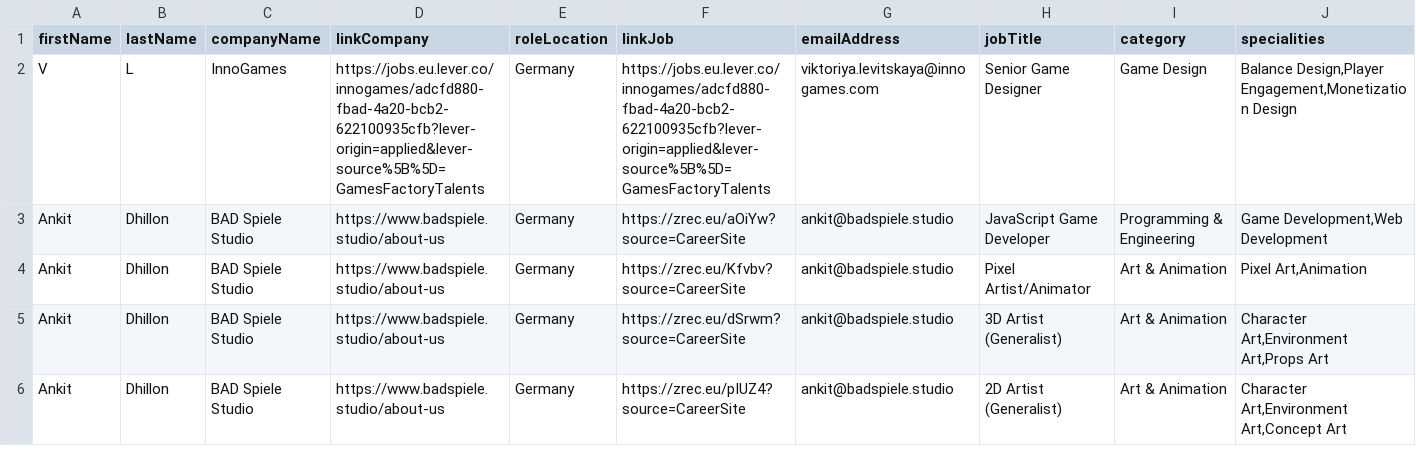
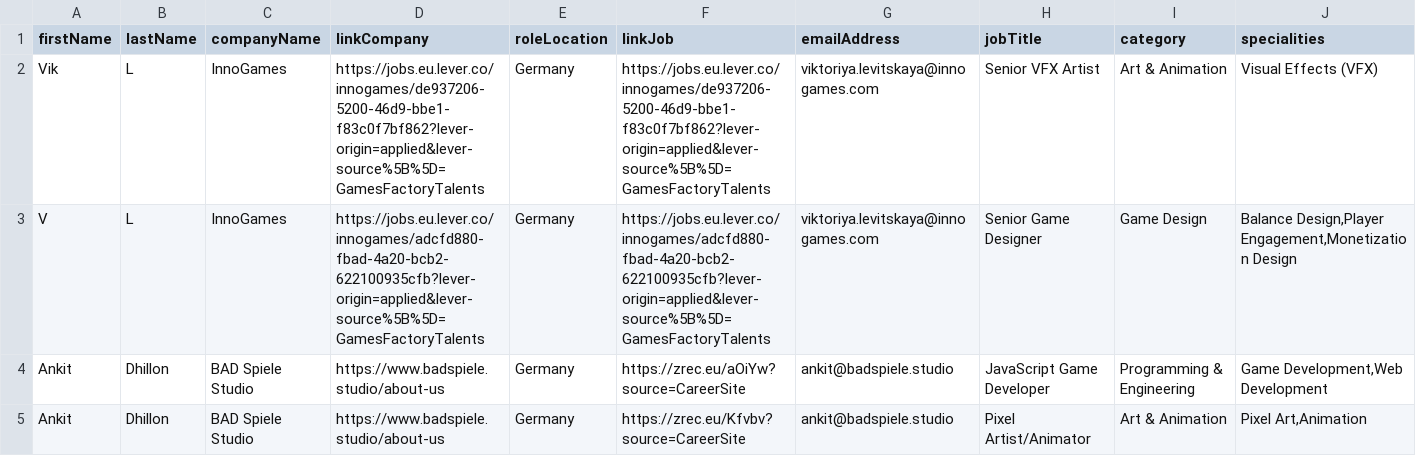
Before and after one commit to GamesFactoryTalents/GameDevTalents--SubscriptionBoard, a CSV file: src/generated/vacancies.csv, drawn as a sheet; only a part is shown; the shorter side is filled out with more unchanged rows; rows hold the shown columns only; the diff names each change by its address in the sheet, - before the commit and + after, or states it on an @@ line.

Commit message:
16.10 - 2 vax

```diff
--- a/src/generated/vacancies.csv
+++ b/src/generated/vacancies.csv
+row 2: Vik | L | InnoGames | https://jobs.eu.lever.co/innogames/de937206-5200-46d9-bbe1-f83c0f7bf862?lever-origin=applied&lever-source%5B%5D=GamesFactoryTalents | Germany | https://jobs.eu.lever.co/innogames/de937206-5200-46d9-bbe1-f83c0f7bf862?lever-origin=applied&lever-source%5B%5D=GamesFactoryTalents | viktoriya.levitskaya@innogames.com | Senior VFX Artist | Art & Animation | Visual Effects (VFX)
```
